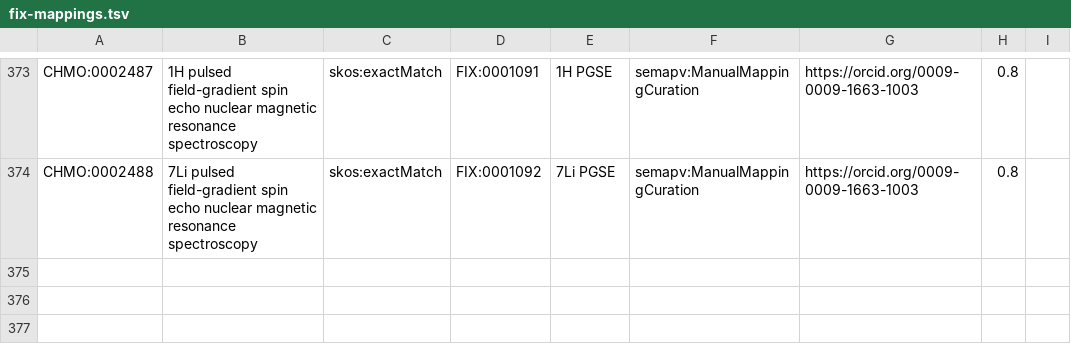
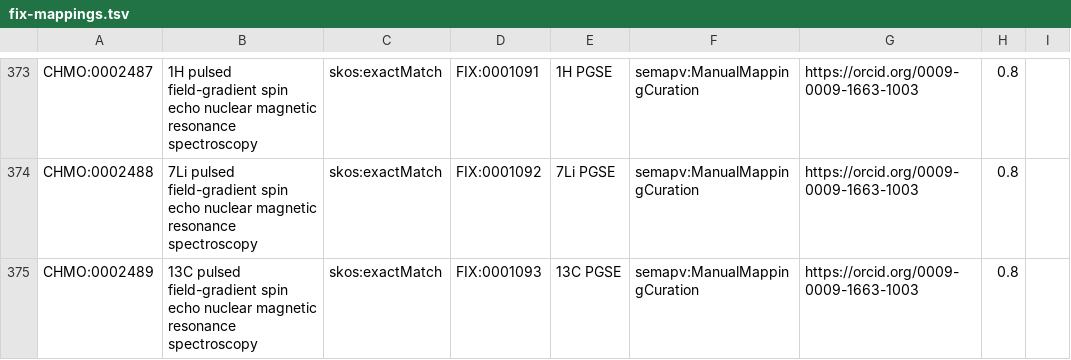
Before and after one commit to NFDI4Chem/rsc-cmo, a TSV file: src/mappings/fix-mappings.tsv, drawn as a sheet; only a part is shown, gaps mark what is left out.

Commit message:
Added CHMO:0002489 to fix mapping

```diff
--- a/src/mappings/fix-mappings.tsv
+++ b/src/mappings/fix-mappings.tsv
@@ -374 +374,2 @@ CHMO:0002487	1H pulsed field-gradient spin echo nuclear magnetic resonance spect
 CHMO:0002488	7Li pulsed field-gradient spin echo nuclear magnetic resonance spectroscopy	skos:exactMatch	FIX:0001092	7Li PGSE	semapv:ManualMappingCuration	https://orcid.org/0009-0009-1663-1003	0.8
+CHMO:0002489	13C pulsed field-gradient spin echo nuclear magnetic resonance spectroscopy	skos:exactMatch	FIX:0001093	13C PGSE	semapv:ManualMappingCuration	https://orcid.org/0009-0009-1663-1003	0.8
```
